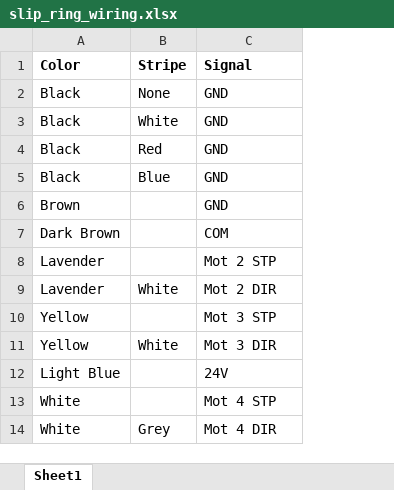
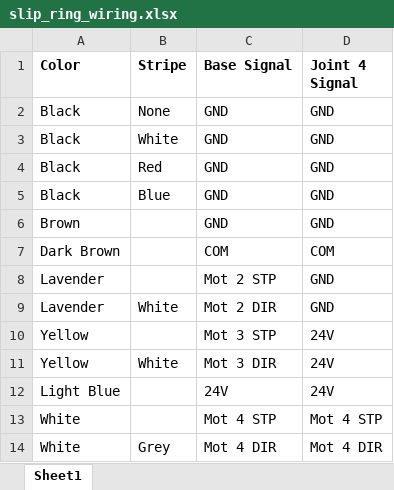
Before and after one commit to chpaxson/lyra, an Excel workbook: Hardware/slip_ring_wiring.xlsx, sheet Sheet1, drawn as a sheet; only a part is shown; values as stored, in another font and other column widths than the file's, no borders; the diff names each change by its address in the sheet, - before the commit and + after, or states it on an @@ line.

```diff
--- a/Hardware/slip_ring_wiring.xlsx (sheet Sheet1)
+++ b/Hardware/slip_ring_wiring.xlsx (sheet Sheet1)
+column D (Joint 4 Signal), rows 2-14: GND | GND | GND | GND | GND | COM | GND | GND | 24V | 24V | 24V | Mot 4 STP | Mot 4 DIR
-C1: Signal
+C1: Base Signal
```
Also changed, not shown: 14 other files.
